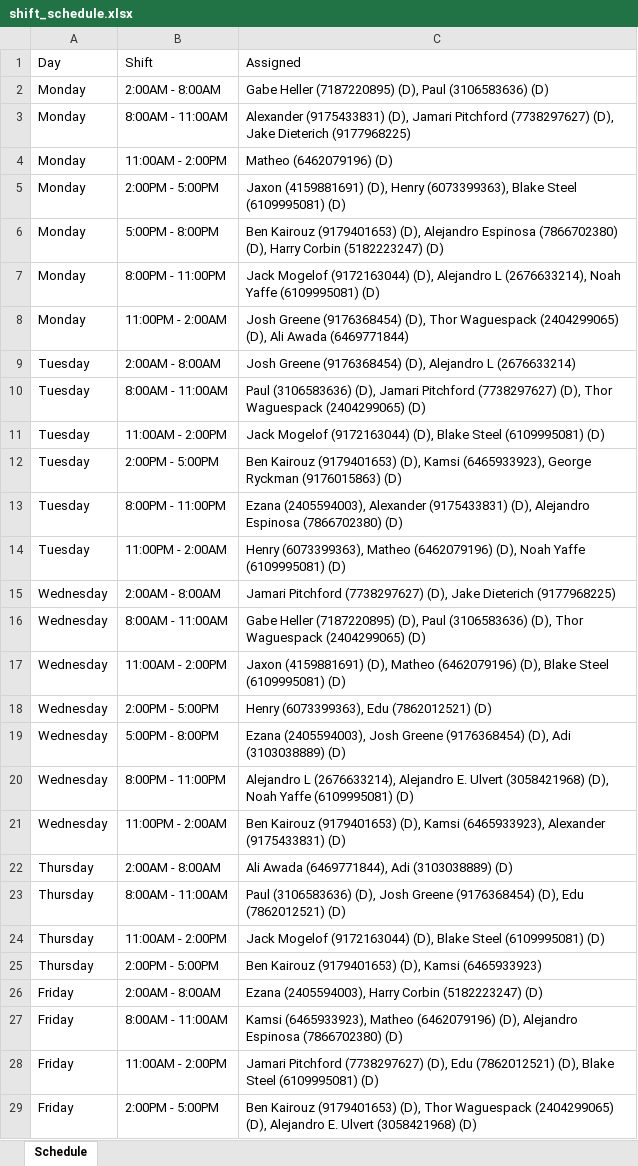
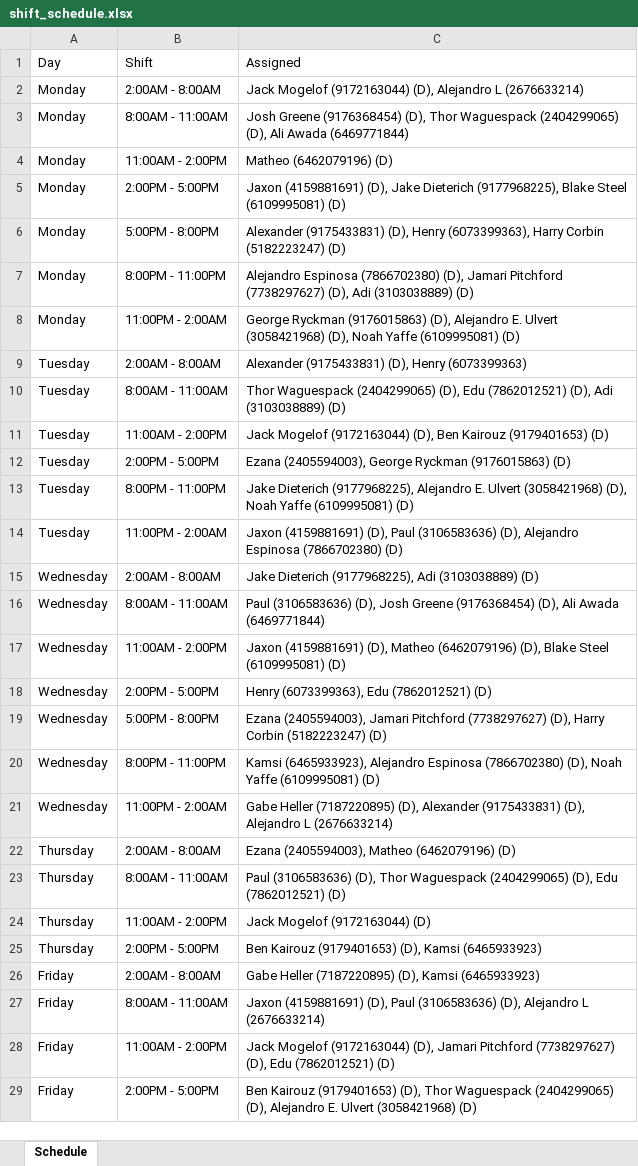
Before and after one commit to xlaesch/ADPScheduler, an Excel workbook: shift_schedule.xlsx, sheet Schedule, drawn as a sheet; only a part is shown; values as stored, in another font and other column widths than the file's, no borders; the diff covers the shown part only; the diff names each change by its address in the sheet, - before the commit and + after, or states it on an @@ line.

Commit message:
Update shift scheduling constraints and add availability checking functionality

```diff
--- a/shift_schedule.xlsx (sheet Schedule)
+++ b/shift_schedule.xlsx (sheet Schedule)
-C2: Gabe Heller (7187220895) (D), Paul (3106583636) (D)
+C2: Jack Mogelof (9172163044) (D), Alejandro L (2676633214)
-C3: Alexander (9175433831) (D), Jamari Pitchford (7738297627) (D), Jake Dieterich (9177968225)
+C3: Josh Greene (9176368454) (D), Thor Waguespack (2404299065) (D), Ali Awada (6469771844)
-C5: …(4159881691) (D), Henry (6073399363), Blake Steel…
+C5: …(4159881691) (D), Jake Dieterich (9177968225), Blake Steel…
-C6: Ben Kairouz (9179401653) (D), Alejandro Espinosa (7866702380) (D), Harry Corbin…
+C6: Alexander (9175433831) (D), Henry (6073399363), Harry Corbin…
-C7: Jack Mogelof (9172163044) (D), Alejandro L (2676633214), Noah Yaffe (6109995081) (D)
+C7: Alejandro Espinosa (7866702380) (D), Jamari Pitchford (7738297627) (D), Adi (3103038889) (D)
-C8: Josh Greene (9176368454) (D), Thor Waguespack (2404299065) (D), Ali Awada (6469771844)
+C8: George Ryckman (9176015863) (D), Alejandro E. Ulvert (3058421968) (D), Noah Yaffe (6109995081) (D)
-C9: Josh Greene (9176368454) (D), Alejandro L (2676633214)
+C9: Alexander (9175433831) (D), Henry (6073399363)
-C10: Paul (3106583636) (D), Jamari Pitchford (7738297627) (D), Thor Waguespack (2404299065) (D)
+C10: Thor Waguespack (2404299065) (D), Edu (7862012521) (D), Adi (3103038889) (D)
-C11: …(9172163044) (D), Blake Steel (6109995081) (D)
+C11: …(9172163044) (D), Ben Kairouz (9179401653) (D)
-C12: Ben Kairouz (9179401653) (D), Kamsi (6465933923), George Ryckman…
+C12: Ezana (2405594003), George Ryckman…
-C13: Ezana (2405594003), Alexander (9175433831) (D), Alejandro Espinosa (7866702380) (D)
+C13: Jake Dieterich (9177968225), Alejandro E. Ulvert (3058421968) (D), Noah Yaffe (6109995081) (D)
-C14: Henry (6073399363), Matheo (6462079196) (D), Noah Yaffe (6109995081) (D)
+C14: Jaxon (4159881691) (D), Paul (3106583636) (D), Alejandro Espinosa (7866702380) (D)
-C15: Jamari Pitchford (7738297627) (D), Jake Dieterich (9177968225)
+C15: Jake Dieterich (9177968225), Adi (3103038889) (D)
-C16: Gabe Heller (7187220895) (D), Paul (3106583636) (D), Thor Waguespack (2404299065) (D)
+C16: Paul (3106583636) (D), Josh Greene (9176368454) (D), Ali Awada (6469771844)
-C19: Ezana (2405594003), Josh Greene (9176368454) (D), Adi (3103038889) (D)
+C19: Ezana (2405594003), Jamari Pitchford (7738297627) (D), Harry Corbin (5182223247) (D)
-C20: Alejandro L (2676633214), Alejandro E. Ulvert (3058421968) (D), Noah…
+C20: Kamsi (6465933923), Alejandro Espinosa (7866702380) (D), Noah…
-C21: Ben Kairouz (9179401653) (D), Kamsi (6465933923), Alexander (9175433831) (D)
+C21: Gabe Heller (7187220895) (D), Alexander (9175433831) (D), Alejandro L (2676633214)
-C22: Ali Awada (6469771844), Adi (3103038889) (D)
+C22: Ezana (2405594003), Matheo (6462079196) (D)
-C23: …(3106583636) (D), Josh Greene (9176368454) (D), Edu…
+C23: …(3106583636) (D), Thor Waguespack (2404299065) (D), Edu…
-C24: Jack Mogelof (9172163044) (D), Blake Steel (6109995081) (D)
+C24: Jack Mogelof (9172163044) (D)
-C26: Ezana (2405594003), Harry Corbin (5182223247) (D)
+C26: Gabe Heller (7187220895) (D), Kamsi (6465933923)
-C27: Kamsi (6465933923), Matheo (6462079196) (D), Alejandro Espinosa (7866702380) (D)
+C27: Jaxon (4159881691) (D), Paul (3106583636) (D), Alejandro L (2676633214)
-C28: Jamari Pitchford (7738297627) (D), Edu (7862012521) (D), Blake Steel (6109995081) (D)
+C28: Jack Mogelof (9172163044) (D), Jamari Pitchford (7738297627) (D), Edu (7862012521) (D)
```
Also changed, not shown: 12 edited cells elsewhere in this sheet, 3 other files.
